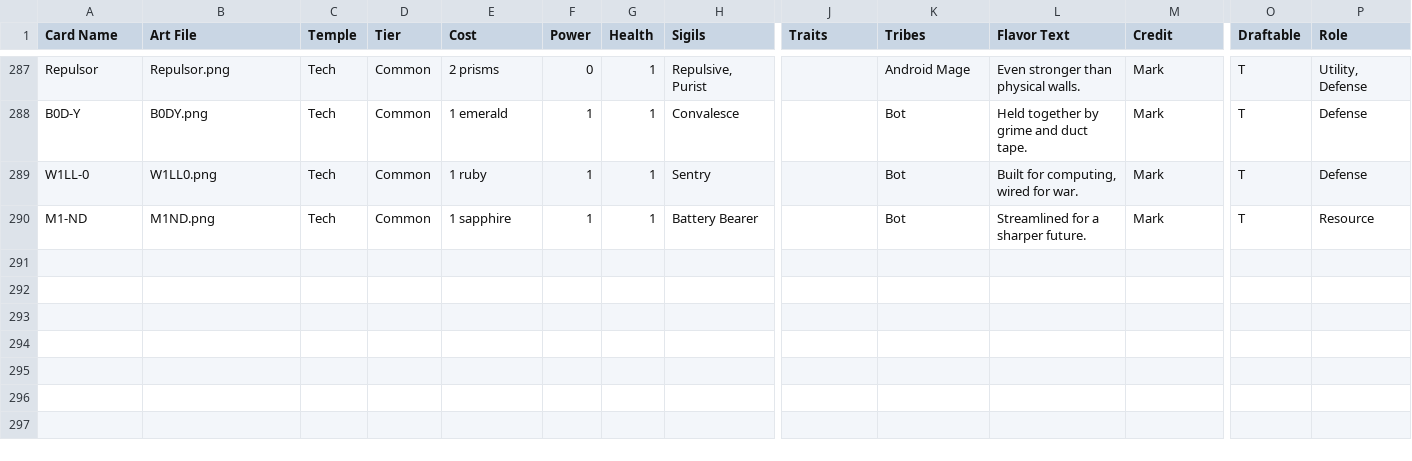
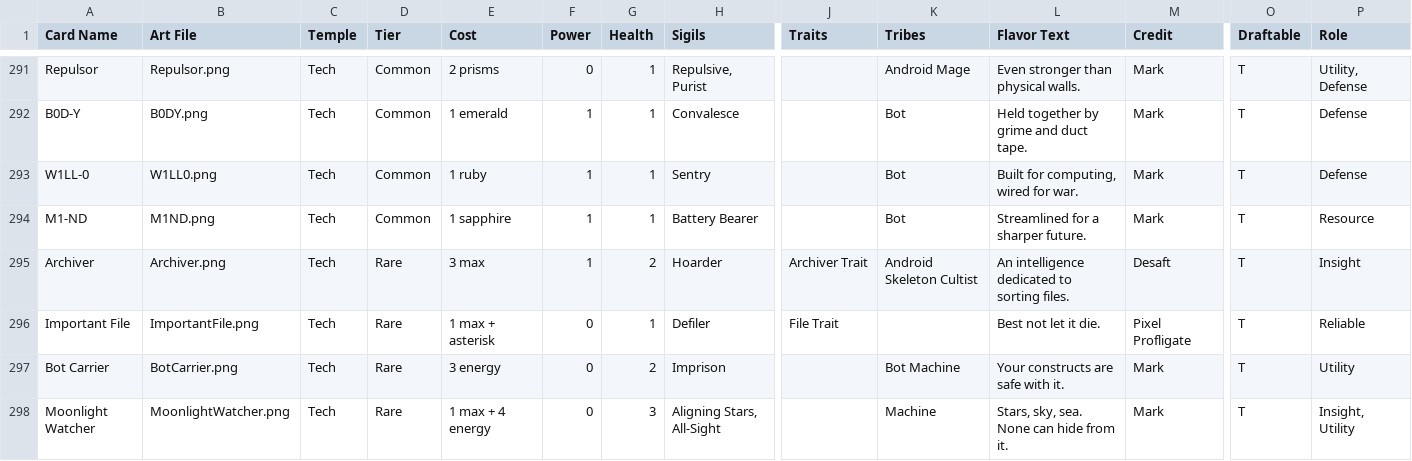
Before and after one commit to Blakeline-was-taken/card-storage, a CSV file: cards_new.csv, drawn as a sheet; only a part is shown, gaps mark what is left out; rows hold the shown columns only; the diff covers the shown part only; the diff names each change by its address in the sheet, - before the commit and + after, or states it on an @@ line.

Commit message:
More new tech stuff

```diff
--- a/cards_new.csv
+++ b/cards_new.csv
+row 295: Archiver | Archiver.png | Tech | Rare | 3 max | 1 | 2 | Hoarder | Archiver Trait | Android Skeleton Cultist | An intelligence dedicated to sorting files. | Desaft | T | Insight
+row 296: Important File | ImportantFile.png | Tech | Rare | 1 max + asterisk | 0 | 1 | Defiler | File Trait |  | Best not let it die. | Pixel Profligate | T | Reliable
+row 297: Bot Carrier | BotCarrier.png | Tech | Rare | 3 energy | 0 | 2 | Imprison |  | Bot Machine | Your constructs are safe with it. | Mark | T | Utility
+row 298: Moonlight Watcher | MoonlightWatcher.png | Tech | Rare | 1 max + 4 energy | 0 | 3 | Aligning Stars, All-Sight |  | Machine | Stars, sky, sea. None can hide from it. | Mark | T | Insight, Utility
```
Also changed, not shown: 9 added rows, 1 removed row and 10 edited cells elsewhere in this file, 20 other files.
